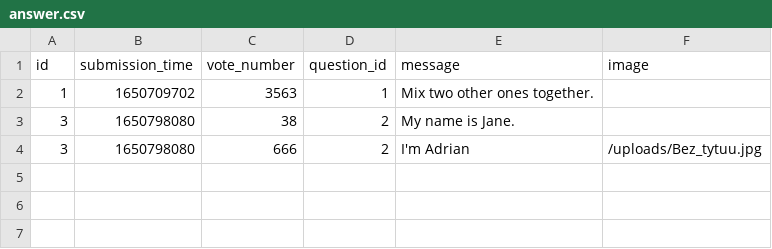
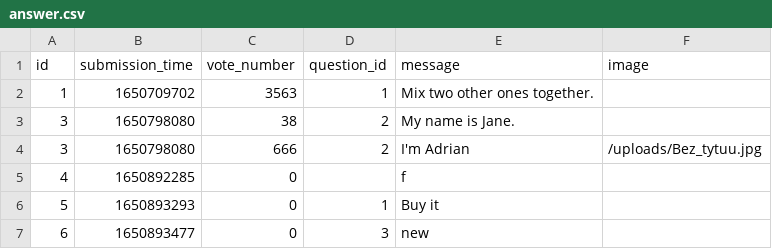
Before and after one commit to abenteuerzeit/ask-mate, a CSV file: sample_data/answer.csv, drawn as a sheet.

```diff
--- a/sample_data/answer.csv
+++ b/sample_data/answer.csv
@@ -4 +4,4 @@ id,submission_time,vote_number,question_id,message,image
 3,1650798080,666,2,I'm Adrian,/uploads/Bez_tytuu.jpg
+4,1650892285,0,,f,
+5,1650893293,0,1,Buy it,
+6,1650893477,0,3,new,
```
Also changed, not shown: sample_data/question.csv, 11 other files.
